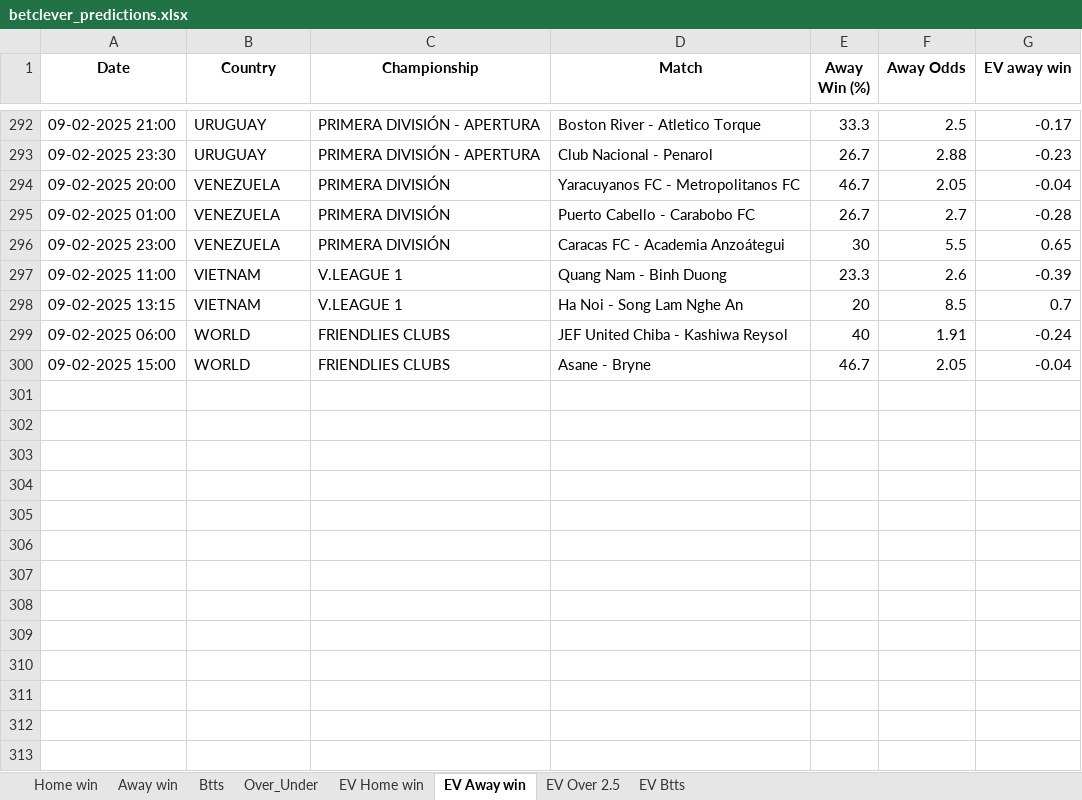
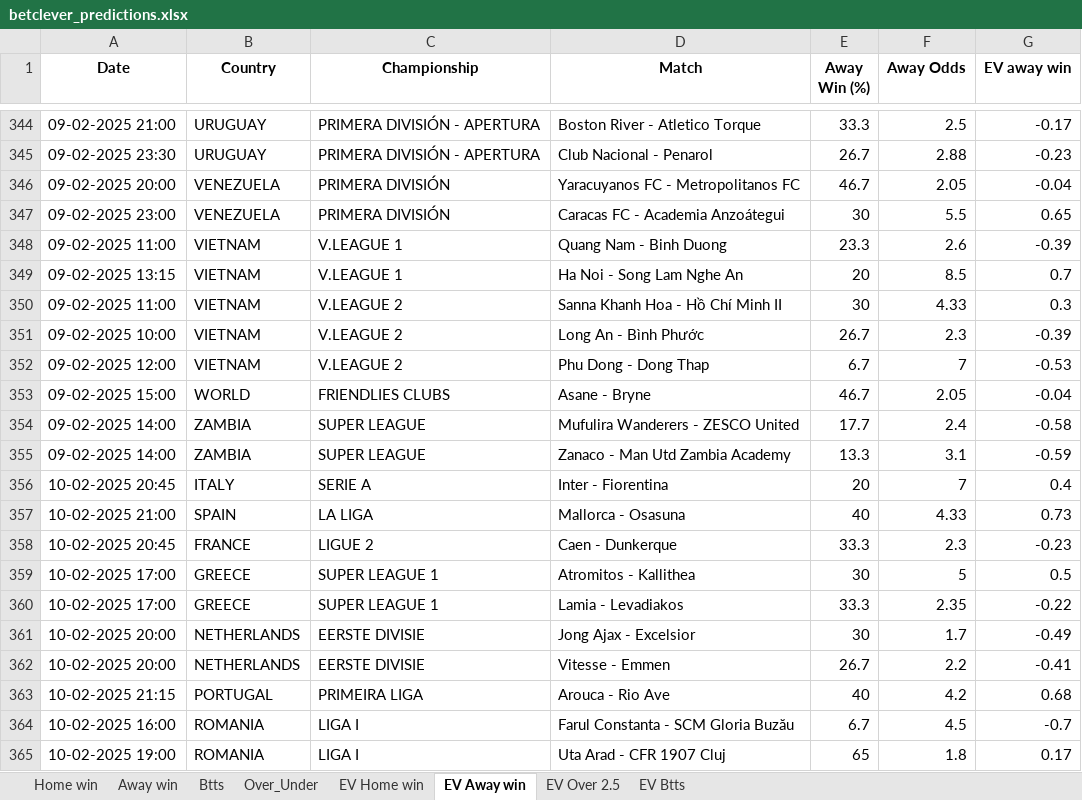
Before and after one commit to dcosta-da/soccer_predictions_scraper, an Excel workbook: scraper/data/betclever_predictions.xlsx, sheet EV Away win, drawn as a sheet; only a part is shown, gaps mark what is left out; values as stored, in another font and other column widths than the file's, no borders; removed rows and columns are numbered as before the commit, all else as after; the diff covers the shown part only; the diff names each change by its address in the sheet, - before the commit and + after, or states it on an @@ line.

Commit message:
Update Excel file with latest predictions

```diff
--- a/scraper/data/betclever_predictions.xlsx (sheet EV Away win)
+++ b/scraper/data/betclever_predictions.xlsx (sheet EV Away win)
-row 295: 09-02-2025 01:00 | VENEZUELA | PRIMERA DIVISIÓN | Puerto Cabello - Carabobo FC | 26.7 | 2.7 | -0.28
-row 299: 09-02-2025 06:00 | WORLD | FRIENDLIES CLUBS | JEF United Chiba - Kashiwa Reysol | 40 | 1.91 | -0.24
+row 350: 09-02-2025 11:00 | VIETNAM | V.LEAGUE 2 | Sanna Khanh Hoa - Hồ Chí Minh II | 30 | 4.33 | 0.3
+row 351: 09-02-2025 10:00 | VIETNAM | V.LEAGUE 2 | Long An - Bình Phước | 26.7 | 2.3 | -0.39
+row 352: 09-02-2025 12:00 | VIETNAM | V.LEAGUE 2 | Phu Dong - Dong Thap | 6.7 | 7 | -0.53
+row 354: 09-02-2025 14:00 | ZAMBIA | SUPER LEAGUE | Mufulira Wanderers - ZESCO United | 17.7 | 2.4 | -0.58
+row 355: 09-02-2025 14:00 | ZAMBIA | SUPER LEAGUE | Zanaco - Man Utd Zambia Academy | 13.3 | 3.1 | -0.59
+row 356: 10-02-2025 20:45 | ITALY | SERIE A | Inter - Fiorentina | 20 | 7 | 0.4
+row 357: 10-02-2025 21:00 | SPAIN | LA LIGA | Mallorca - Osasuna | 40 | 4.33 | 0.73
+row 358: 10-02-2025 20:45 | FRANCE | LIGUE 2 | Caen - Dunkerque | 33.3 | 2.3 | -0.23
+row 359: 10-02-2025 17:00 | GREECE | SUPER LEAGUE 1 | Atromitos - Kallithea | 30 | 5 | 0.5
+row 360: 10-02-2025 17:00 | GREECE | SUPER LEAGUE 1 | Lamia - Levadiakos | 33.3 | 2.35 | -0.22
+row 361: 10-02-2025 20:00 | NETHERLANDS | EERSTE DIVISIE | Jong Ajax - Excelsior | 30 | 1.7 | -0.49
+row 362: 10-02-2025 20:00 | NETHERLANDS | EERSTE DIVISIE | Vitesse - Emmen | 26.7 | 2.2 | -0.41
+row 363: 10-02-2025 21:15 | PORTUGAL | PRIMEIRA LIGA | Arouca - Rio Ave | 40 | 4.2 | 0.68
+row 364: 10-02-2025 16:00 | ROMANIA | LIGA I | Farul Constanta - SCM Gloria Buzău | 6.7 | 4.5 | -0.7
+row 365: 10-02-2025 19:00 | ROMANIA | LIGA I | Uta Arad - CFR 1907 Cluj | 65 | 1.8 | 0.17
```
Also changed, not shown: 107 added rows and 23 removed rows elsewhere in this sheet, sheet EV Over 2.5, sheet EV Home win, sheet EV Btts, sheet Btts, sheet Over_Under, sheet Home win, 1 more sheet.
